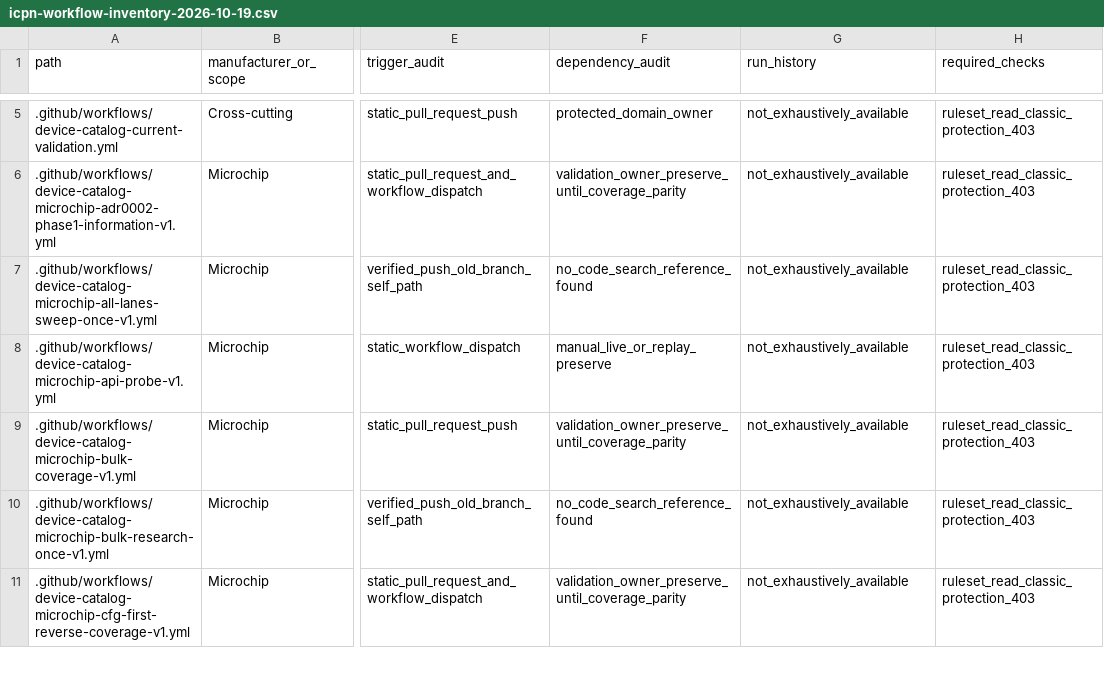
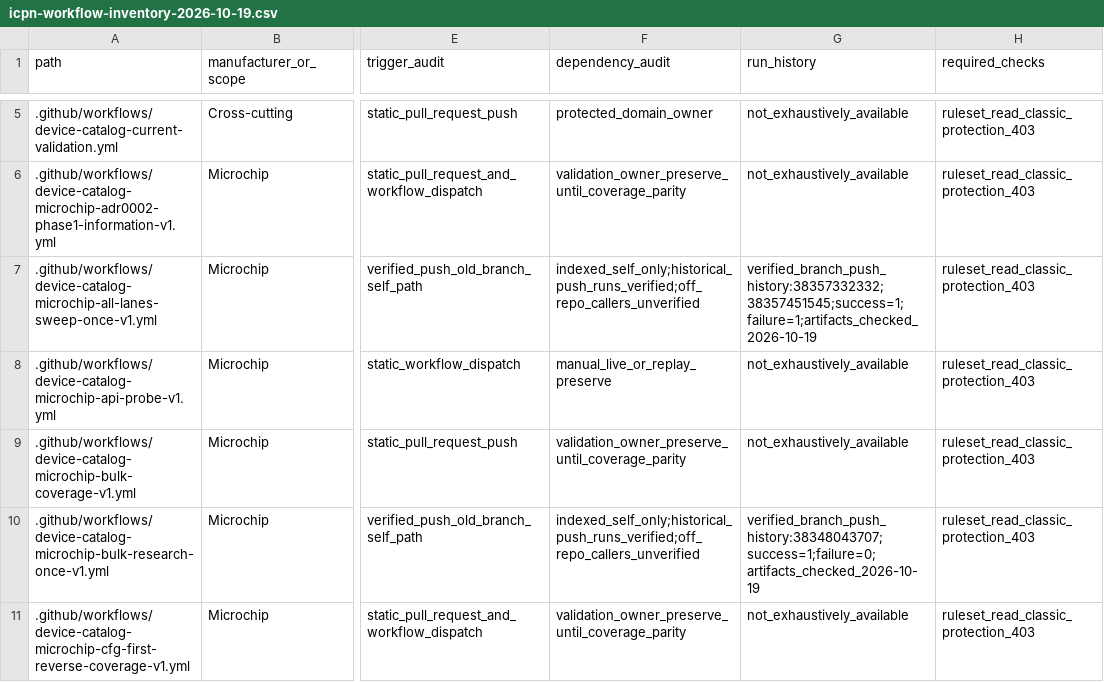
Before and after one commit to physicslu/plasma, a CSV file: docs/engineering/ci/icpn-workflow-inventory-2026-10-19.csv, drawn as a sheet; only a part is shown, gaps mark what is left out; the diff covers the shown part only; the diff names each change by its address in the sheet, - before the commit and + after, or states it on an @@ line.

Commit message:
docs(icpn): verify seven historical runs behind five archival candidates

```diff
--- a/docs/engineering/ci/icpn-workflow-inventory-2026-10-19.csv
+++ b/docs/engineering/ci/icpn-workflow-inventory-2026-10-19.csv
-F7 (dependency_audit): no_code_search_reference_found
+F7 (dependency_audit): indexed_self_only;historical_push_runs_verified;off_repo_callers_unverified
-G7 (run_history): not_exhaustively_available
+G7 (run_history): verified_branch_push_history:38357332332;38357451545;success=1;failure=1;artifacts_checked_2026-10-19
-F10 (dependency_audit): no_code_search_reference_found
+F10 (dependency_audit): indexed_self_only;historical_push_runs_verified;off_repo_callers_unverified
-G10 (run_history): not_exhaustively_available
+G10 (run_history): verified_branch_push_history:38348043707;success=1;failure=0;artifacts_checked_2026-10-19
```
Also changed, not shown: 6 edited cells elsewhere in this file, 2 other files.
